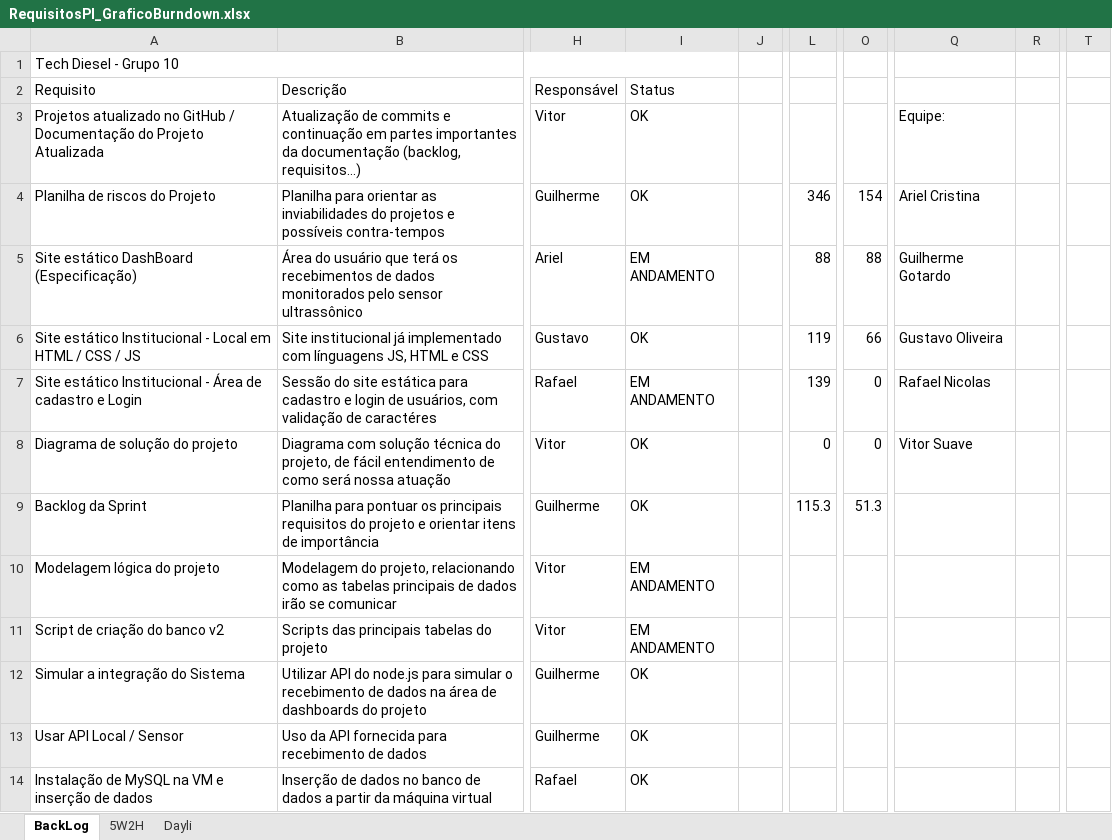
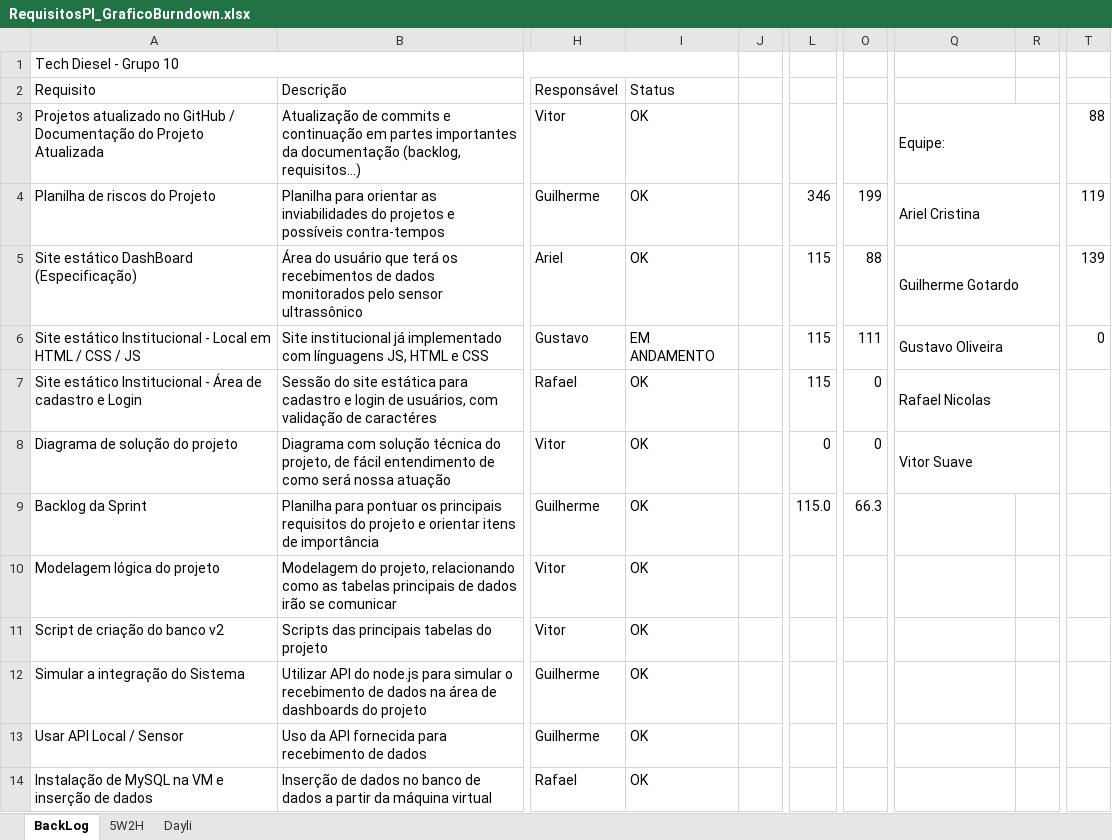
Before and after one commit to TECHDISEL/projeto-pi-diesel-2, an Excel workbook: Documentação/RequisitosPI_GraficoBurndown.xlsx, sheet BackLog, drawn as a sheet; only a part is shown, gaps mark what is left out; values as stored, in another font and other column widths than the file's, no cell formats; charts and pictures and conditional formats not drawn; the diff covers the shown part only; the diff names each change by its address in the sheet, - before the commit and + after, or states it on an @@ line.

```diff
--- a/Documentação/RequisitosPI_GraficoBurndown.xlsx (sheet BackLog)
+++ b/Documentação/RequisitosPI_GraficoBurndown.xlsx (sheet BackLog)
+Q3:R3 merged
-T3: (empty)
+T3: 88
-O4: 154
+O4: 199
+Q4:R4 merged
-T4: (empty)
+T4: 119
-I5 (Status): EM ANDAMENTO
+I5 (Status): OK
-L5: 88
+L5: 115
+Q5:R5 merged
-T5: (empty)
+T5: 139
-I6 (Status): OK
+I6 (Status): EM ANDAMENTO
-L6: 119
+L6: 115
-O6: 66
+O6: 111
+Q6:R6 merged
-T6: (empty)
+T6: 0
-I7 (Status): EM ANDAMENTO
+I7 (Status): OK
-L7: 139
+L7: 115
+Q7:R7 merged
+Q8:R8 merged
-L9: 115.3
+L9: 115.0
-O9: 51.3
+O9: 66.3
-I10:I11 (Status): EM ANDAMENTO
+I10:I11 (Status): OK
```
Also changed, not shown: 11 hidden or unhidden rows elsewhere in this sheet, cell formats, formulas that keep their value, charts or pictures, 1 other file.
